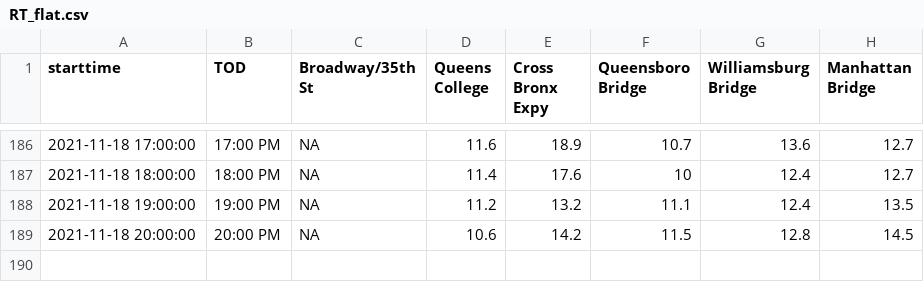
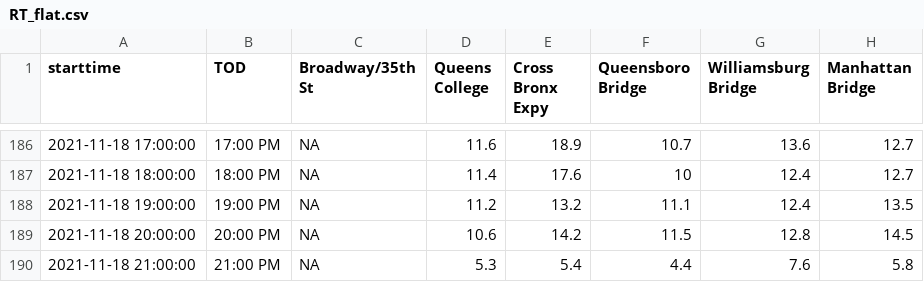
Before and after one commit to nychealth/realtime-air-quality, a CSV file: RT_flat.csv, drawn as a sheet; only a part is shown, gaps mark what is left out; the diff names each change by its address in the sheet, - before the commit and + after, or states it on an @@ line.

Commit message:
Regular auto-commit

```diff
--- a/RT_flat.csv
+++ b/RT_flat.csv
+row 190: 2021-11-18 21:00:00 | 21:00 PM | NA | 5.3 | 5.4 | 4.4 | 7.6 | 5.8
```
